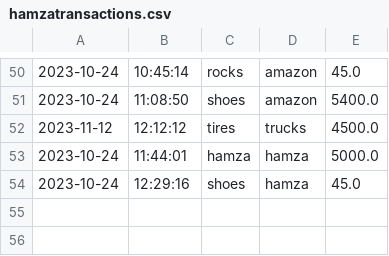
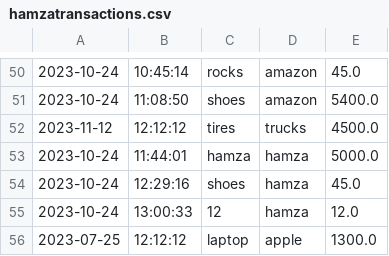
Before and after one commit to muhamrif/AccountingLedgerApplication, a CSV file: AllTransactions/hamzatransactions.csv, drawn as a sheet; only a part is shown, gaps mark what is left out.

```diff
--- a/AllTransactions/hamzatransactions.csv
+++ b/AllTransactions/hamzatransactions.csv
@@ -54 +54,3 @@
 2023-10-24|12:29:16|shoes|hamza|45.0
+2023-10-24|13:00:33|12|hamza|12.0
+2023-07-25|12:12:12|laptop|apple|1300.0
```
Also changed, not shown: 52 other files.
